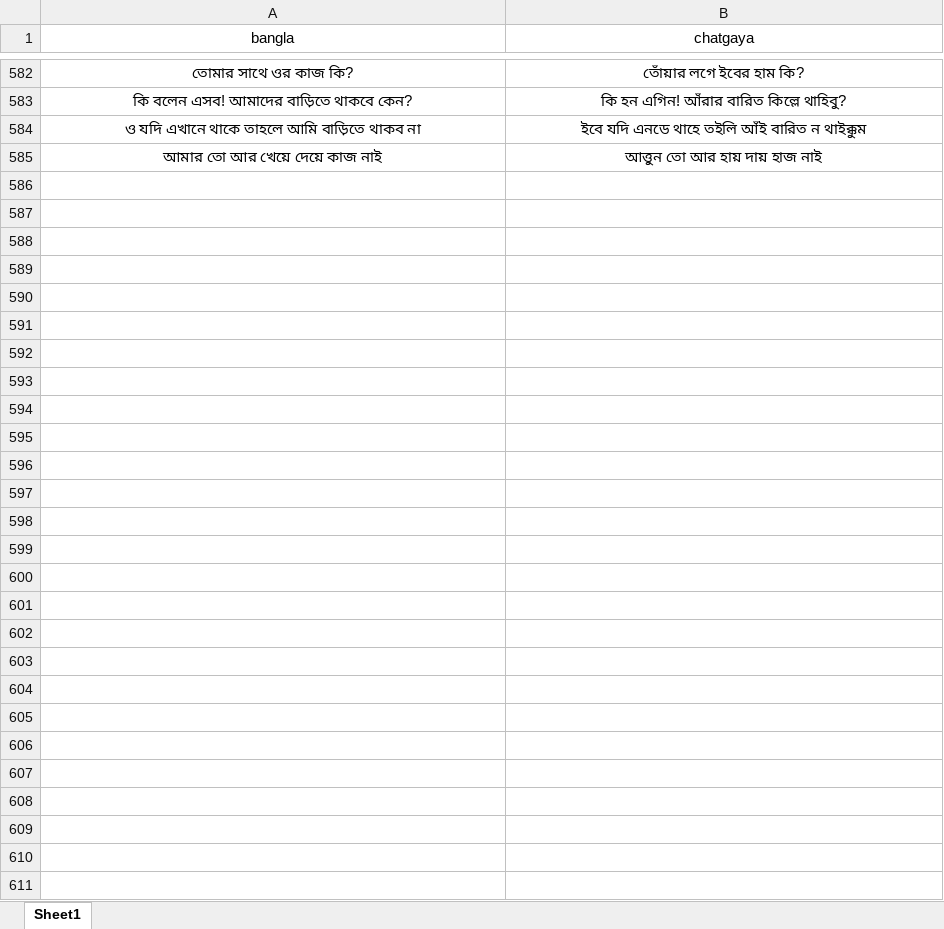
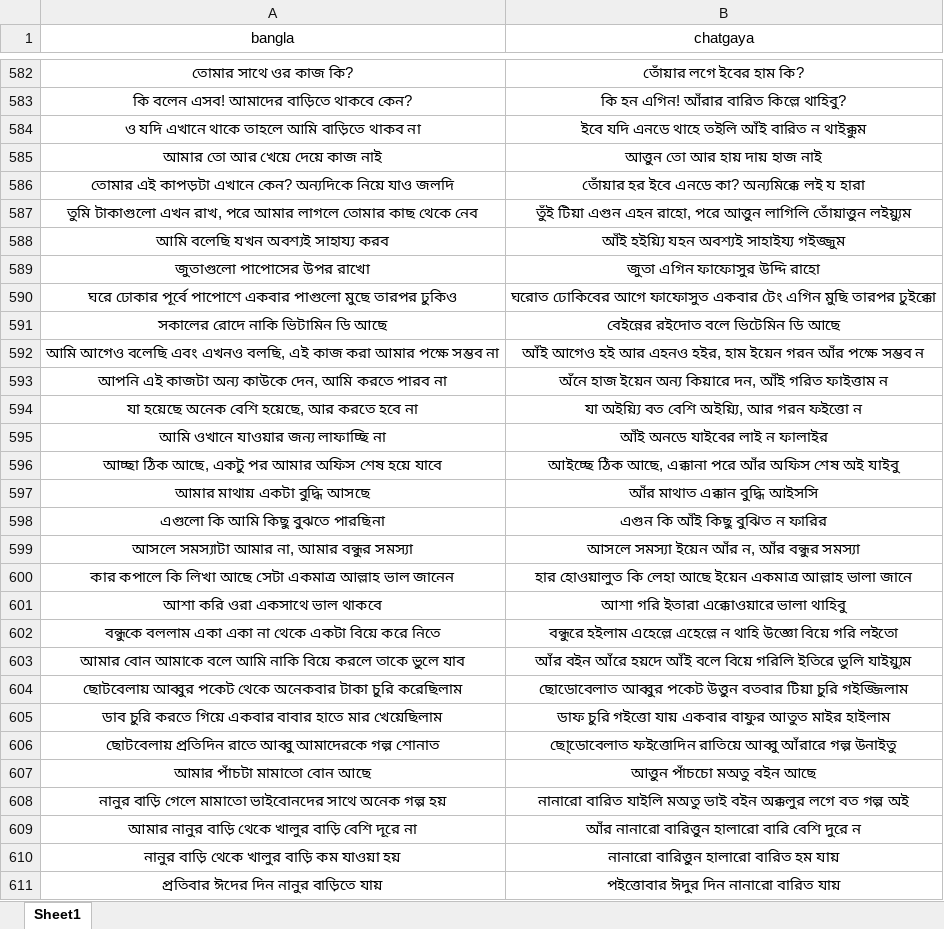
Before and after one commit to Mostafa-Moin26/chatgaya-bangla-nmt, an Excel workbook: data/canonical.xlsx, sheet Sheet1, drawn as a sheet; only a part is shown, gaps mark what is left out; values as stored, in another font and other column widths than the file's, no borders; the diff covers the shown part only; the diff names each change by its address in the sheet, - before the commit and + after, or states it on an @@ line.

```diff
--- a/data/canonical.xlsx (sheet Sheet1)
+++ b/data/canonical.xlsx (sheet Sheet1)
+row 586: তোমার এই কাপড়টা এখানে কেন? অন্যদিকে নিয়ে যাও জলদি | তোঁয়ার হর ইবে এনডে কা? অন্যমিক্কে লই য হারা
+row 587: তুমি টাকাগুলো এখন রাখ, পরে আমার লাগলে তোমার কাছ থেকে নেব | তুঁই টিয়া এগুন এহন রাহো, পরে আত্তুন লাগিলি তোঁয়াত্তুন লইয়্যুম
+row 588: আমি বলেছি যখন অবশ্যই সাহায্য করব | আঁই হইয়্যি যহন অবশ্যই সাহাইয্য গইজ্জুম
+row 589: জুতাগুলো পাপোসের উপর রাখো | জুতা এগিন ফাফোসুর উদ্দি রাহো
+row 590: ঘরে ঢোকার পূর্বে পাপোশে একবার পাগুলো মুছে তারপর ঢুকিও | ঘরোত ঢোকিবের আগে ফাফোসুত একবার টেং এগিন মুছি তারপর ঢুইক্কো
+row 591: সকালের রোদে নাকি ভিটামিন ডি আছে | বেইন্নের রইদোত বলে ভিটেমিন ডি আছে
+row 592: আমি আগেও বলেছি এবং এখনও বলছি, এই কাজ করা আমার পক্ষে সম্ভব না | আঁই আগেও হই আর এহনও হইর, হাম ইয়েন গরন আঁর পক্ষে সম্ভব ন
+row 593: আপনি এই কাজটা অন্য কাউকে দেন, আমি করতে পারব না | অঁনে হাজ ইয়েন অন্য কিয়ারে দন, আঁই গরিত ফাইত্তাম ন
+row 594: যা হয়েছে অনেক বেশি হয়েছে, আর করতে হবে না | যা অইয়্যি বত বেশি অইয়্যি, আর গরন ফইত্তো ন
+row 595: আমি ওখানে যাওয়ার জন্য লাফাচ্ছি না | আঁই অনডে যাইবের লাই ন ফালাইর
+row 596: আচ্ছা ঠিক আছে, একটু পর আমার অফিস শেষ হয়ে যাবে | আইচ্ছে ঠিক আছে, এক্কানা পরে আঁর অফিস শেষ অই যাইবু
+row 597: আমার মাথায় একটা বুদ্ধি আসছে | আঁর মাথাত এক্কান বুদ্ধি আইসসি
+row 598: এগুলো কি আমি কিছু বুঝতে পারছিনা | এগুন কি আঁই কিছু বুঝিত ন ফারির
+row 599: আসলে সমস্যাটা আমার না, আমার বন্ধুর সমস্যা | আসলে সমস্যা ইয়েন আঁর ন, আঁর বন্ধুর সমস্যা
+row 600: কার কপালে কি লিখা আছে সেটা একমাত্র আল্লাহ ভাল জানেন | হার হোওয়ালুত কি লেহা আছে ইয়েন একমাত্র আল্লাহ ভালা জানে
+row 601: আশা করি ওরা একসাথে ভাল থাকবে | আশা গরি ইতারা এক্কোওয়ারে ভালা থাহিবু
+row 602: বন্ধুকে বললাম একা একা না থেকে একটা বিয়ে করে নিতে | বন্ধুরে হইলাম এহেল্লে এহেল্লে ন থাহি উজ্ঞো বিয়ে গরি লইতো
+row 603: আমার বোন আমাকে বলে আমি নাকি বিয়ে করলে তাকে ভুলে যাব | আঁর বইন আঁরে হয়দে আঁই বলে বিয়ে গরিলি ইতিরে ভুলি যাইয়্যুম
+row 604: ছোটবেলায় আব্বুর পকেট থেকে অনেকবার টাকা চুরি করেছিলাম | ছোডোবেলাত আব্বুর পকেট উত্তুন বতবার টিয়া চুরি গইজ্জিলাম
+row 605: ডাব চুরি করতে গিয়ে একবার বাবার হাতে মার খেয়েছিলাম | ডাফ চুরি গইত্তো যায় একবার বাফুর আতুত মাইর হাইলাম
+row 606: ছোটবেলায় প্রতিদিন রাতে আব্বু আমাদেরকে গল্প শোনাত | ছো্ডোবেলাত ফইত্তোদিন রাতিয়ে আব্বু আঁরারে গল্প উনাইতু
+row 607: আমার পাঁচটা মামাতো বোন আছে | আত্তুন পাঁচচো মঅতু বইন আছে
+row 608: নানুর বাড়ি গেলে মামাতো ভাইবোনদের সাথে অনেক গল্প হয় | নানারো বারিত যাইলি মঅতু ভাই বইন অক্কলুর লগে বত গল্প অই
+row 609: আমার নানুর বাড়ি থেকে খালুর বাড়ি বেশি দূরে না | আঁর নানারো বারিত্তুন হালারো বারি বেশি দুরে ন
+row 610: নানুর বাড়ি থেকে খালুর বাড়ি কম যাওয়া হয় | নানারো বারিত্তুন হালারো বারিত হম যায়
+row 611: প্রতিবার ঈদের দিন নানুর বাড়িতে যায় | পইত্তোবার ঈদুর দিন নানারো বারিত যায়
```
Also changed, not shown: 4 edited cells elsewhere in this sheet, 1 other file.
